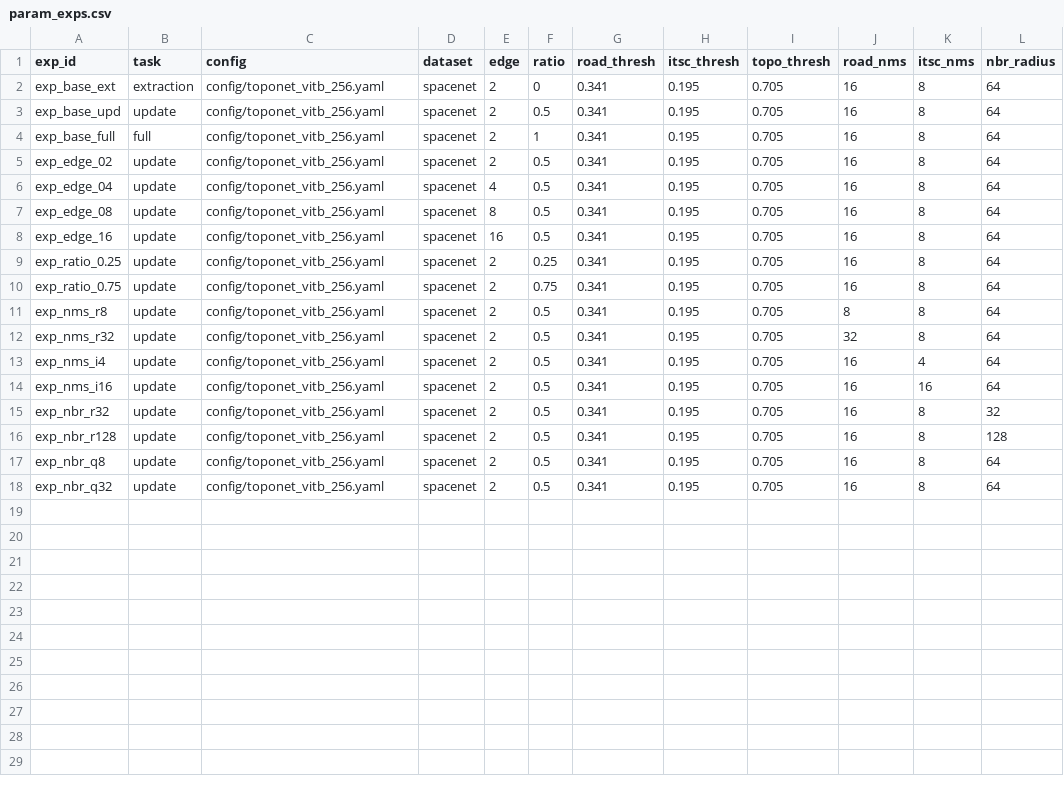
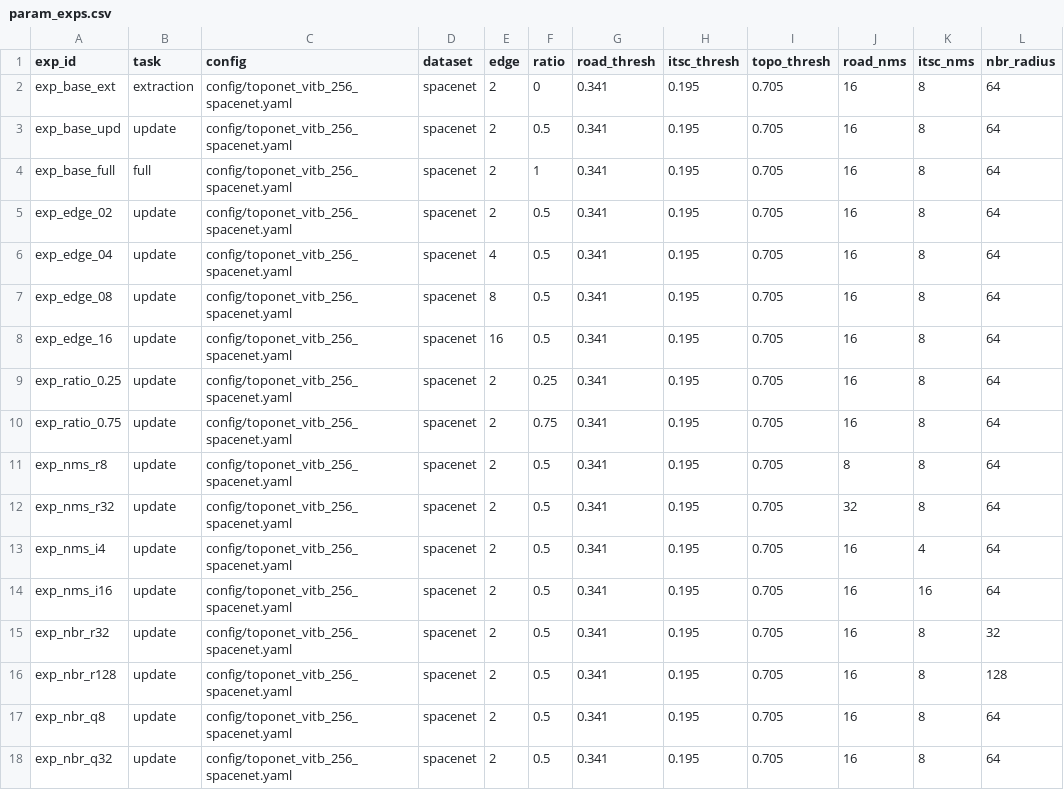
Before and after one commit to handle999/sam_road, a CSV file: param_exps.csv, drawn as a sheet; only a part is shown; the diff names each change by its address in the sheet, - before the commit and + after, or states it on an @@ line.

Commit message:
Update `spacenet_metrics.eval_params`. Update RUN.md and param_exps.

```diff
--- a/param_exps.csv
+++ b/param_exps.csv
-C2:C18 (config): config/toponet_vitb_256.yaml
+C2:C18 (config): config/toponet_vitb_256_spacenet.yaml
```
Also changed, not shown: param_rsts.csv, 4 other files.
